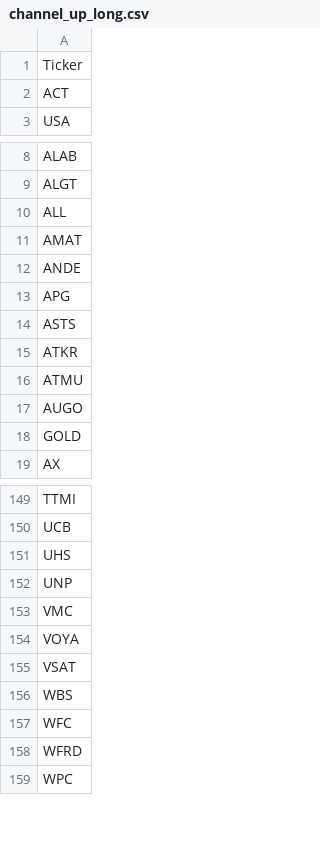
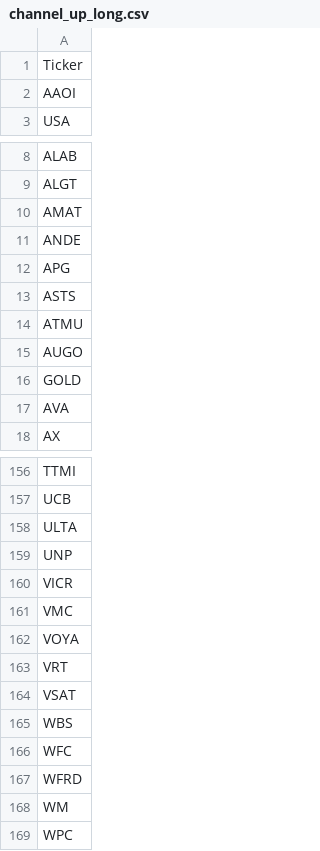
Before and after one commit to mpincus/Swing_Systems, a CSV file: data/watchlists/channel_up_long.csv, drawn as a sheet; only a part is shown, gaps mark what is left out; the diff covers the shown part only.

```diff
--- a/data/watchlists/channel_up_long.csv
+++ b/data/watchlists/channel_up_long.csv
@@ -1,3 +1,3 @@
 Ticker
-ACT
+AAOI
 USA
@@ -9,3 +9,2 @@ ALAB
 ALGT
-ALL
 AMAT
@@ -14,3 +13,2 @@ APG
 ASTS
-ATKR
 ATMU
@@ -18,2 +16,3 @@ AUGO
 GOLD
+AVA
 AX
@@ -150,6 +157,8 @@ TTMI
 UCB
-UHS
+ULTA
 UNP
+VICR
 VMC
 VOYA
+VRT
 VSAT
@@ -158,2 +167,3 @@ WFC
 WFRD
+WM
 WPC
```
Also changed, not shown: 14 added rows, 6 removed rows and 1 edited cell elsewhere in this file, data/watchlists/rsi_reversal_long.csv, docs/combined_signals.csv, 24 other files.
